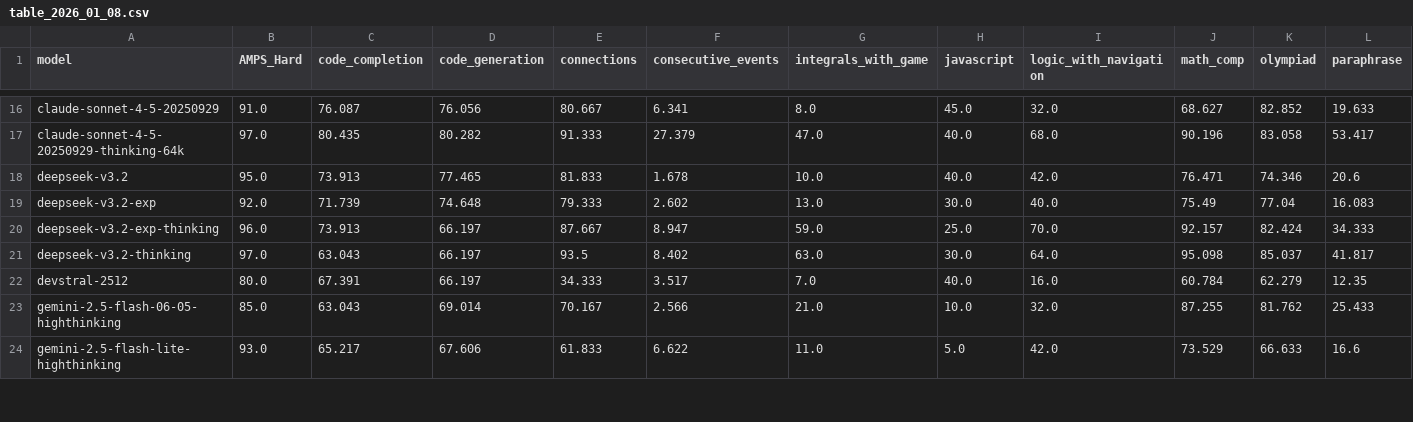
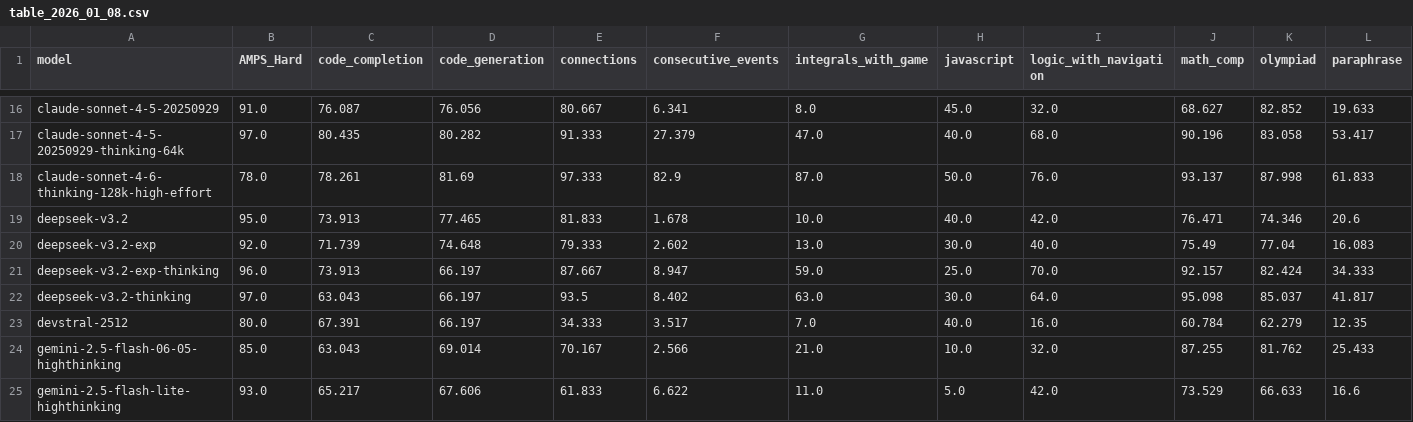
Before and after one commit to LiveBench/livebench.github.io, a CSV file: public/table_2026_01_08.csv, drawn as a sheet; only a part is shown, gaps mark what is left out; rows hold the shown columns only; the diff names each change by its address in the sheet, - before the commit and + after, or states it on an @@ line.

Commit message:
New model

```diff
--- a/public/table_2026_01_08.csv
+++ b/public/table_2026_01_08.csv
+row 18: claude-sonnet-4-6-thinking-128k-high-effort | 78.0 | 78.261 | 81.69 | 97.333 | 82.9 | 87.0 | 50.0 | 76.0 | 93.137 | 87.998 | 61.833
```
Also changed, not shown: 1 other file.
